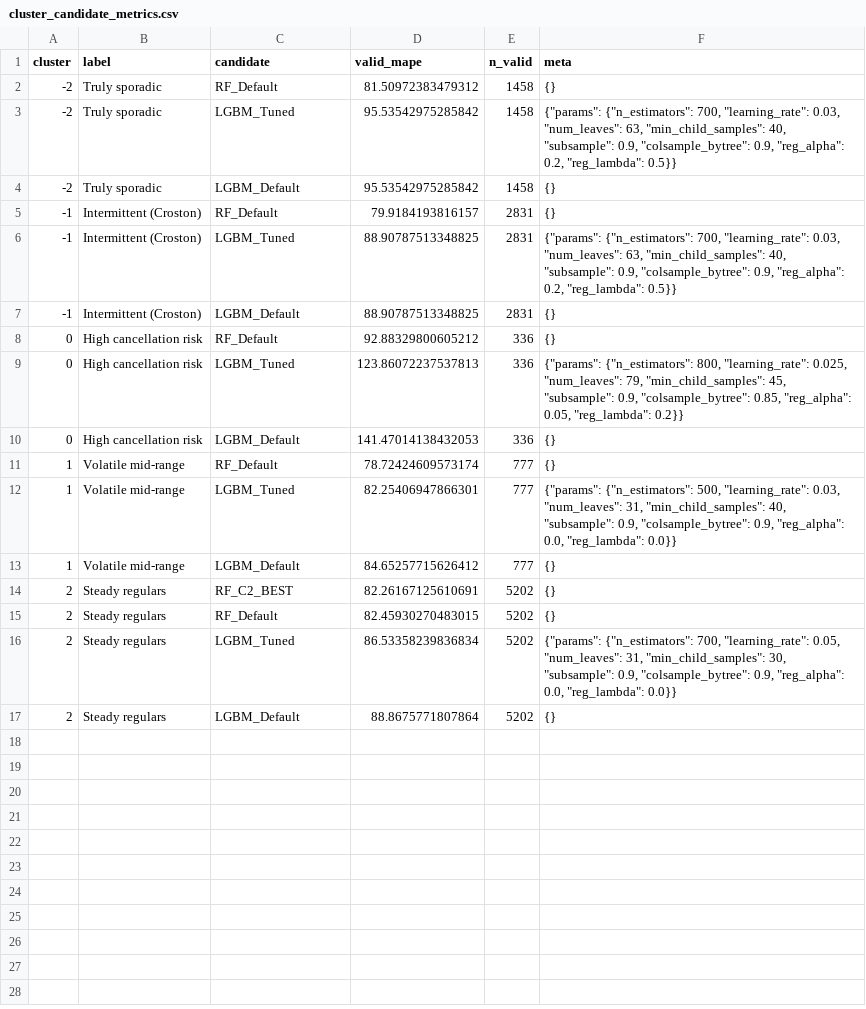
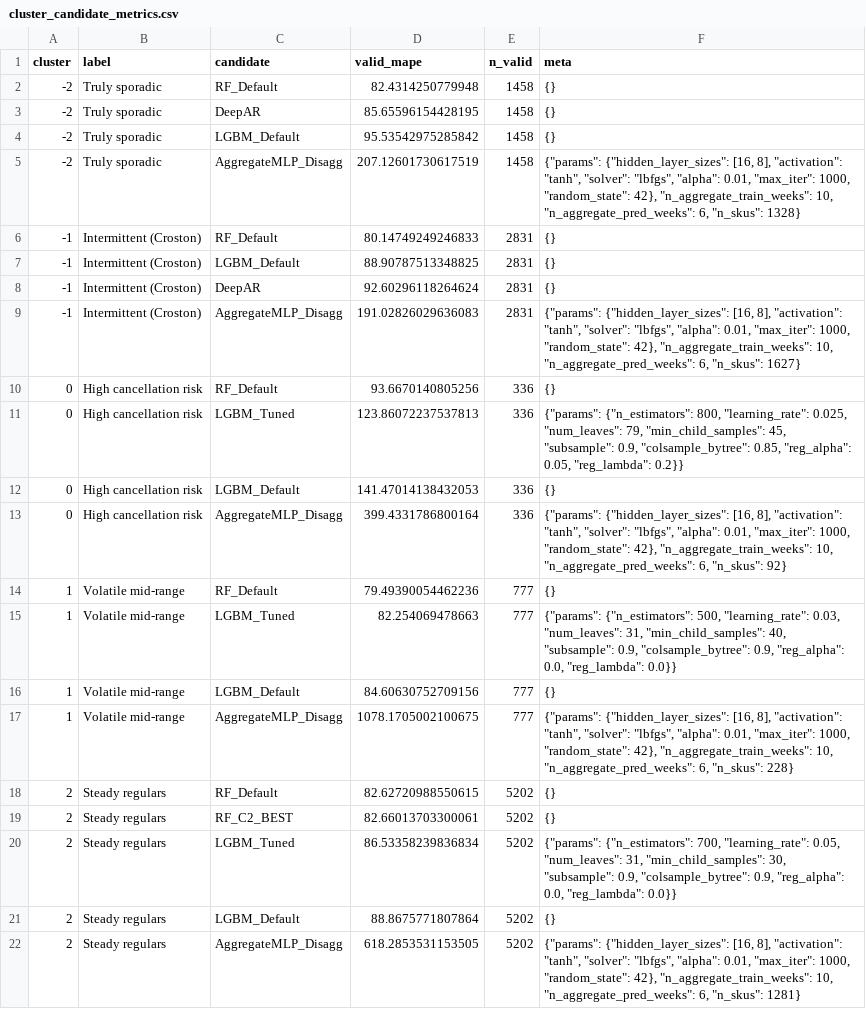
Before and after one commit to Jaejae1107/IEOR4578_Assignment-Deliverable, a CSV file: fortunetellers_artifacts/modeling/cluster_candidate_metrics.csv, drawn as a sheet.

Commit message:
Add DeepAR + TwoStageRawLag experiments and test-set eval results

```diff
--- a/fortunetellers_artifacts/modeling/cluster_candidate_metrics.csv
+++ b/fortunetellers_artifacts/modeling/cluster_candidate_metrics.csv
@@ -1,17 +1,22 @@
 cluster,label,candidate,valid_mape,n_valid,meta
--2,Truly sporadic,RF_Default,81.50972383479312,1458,{}
--2,Truly sporadic,LGBM_Tuned,95.53542975285842,1458,"{""params"": {""n_estimators"": 700, ""learning_rate"": 0.03, ""num_leaves"": 63, ""min_child_samples"": 40, ""subsample"": 0.9, ""colsample_bytree"": 0.9, ""reg_alpha"": 0.2, ""reg_lambda"": 0.5}}"
+-2,Truly sporadic,RF_Default,82.4314250779948,1458,{}
+-2,Truly sporadic,DeepAR,85.65596154428195,1458,{}
 -2,Truly sporadic,LGBM_Default,95.53542975285842,1458,{}
--1,Intermittent (Croston),RF_Default,79.9184193816157,2831,{}
--1,Intermittent (Croston),LGBM_Tuned,88.90787513348825,2831,"{""params"": {""n_estimators"": 700, ""learning_rate"": 0.03, ""num_leaves"": 63, ""min_child_samples"": 40, ""subsample"": 0.9, ""colsample_bytree"": 0.9, ""reg_alpha"": 0.2, ""reg_lambda"": 0.5}}"
+-2,Truly sporadic,AggregateMLP_Disagg,207.12601730617519,1458,"{""params"": {""hidden_layer_sizes"": [16, 8], ""activation"": ""tanh"", ""solver"": ""lbfgs"", ""alpha"": 0.01, ""max_iter"": 1000, ""random_state"": 42}, ""n_aggregate_train_weeks"": 10, ""n_aggregate_pred_weeks"": 6, ""n_skus"": 1328}"
+-1,Intermittent (Croston),RF_Default,80.14749249246833,2831,{}
 -1,Intermittent (Croston),LGBM_Default,88.90787513348825,2831,{}
-0,High cancellation risk,RF_Default,92.88329800605212,336,{}
+-1,Intermittent (Croston),DeepAR,92.60296118264624,2831,{}
+-1,Intermittent (Croston),AggregateMLP_Disagg,191.02826029636083,2831,"{""params"": {""hidden_layer_sizes"": [16, 8], ""activation"": ""tanh"", ""solver"": ""lbfgs"", ""alpha"": 0.01, ""max_iter"": 1000, ""random_state"": 42}, ""n_aggregate_train_weeks"": 10, ""n_aggregate_pred_weeks"": 6, ""n_skus"": 1627}"
+0,High cancellation risk,RF_Default,93.6670140805256,336,{}
 0,High cancellation risk,LGBM_Tuned,123.86072237537813,336,"{""params"": {""n_estimators"": 800, ""learning_rate"": 0.025, ""num_leaves"": 79, ""min_child_samples"": 45, ""subsample"": 0.9, ""colsample_bytree"": 0.85, ""reg_alpha"": 0.05, ""reg_lambda"": 0.2}}"
 0,High cancellation risk,LGBM_Default,141.47014138432053,336,{}
-1,Volatile mid-range,RF_Default,78.72424609573174,777,{}
-1,Volatile mid-range,LGBM_Tuned,82.25406947866301,777,"{""params"": {""n_estimators"": 500, ""learning_rate"": 0.03, ""num_leaves"": 31, ""min_child_samples"": 40, ""subsample"": 0.9, ""colsample_bytree"": 0.9, ""reg_alpha"": 0.0, ""reg_lambda"": 0.0}}"
-1,Volatile mid-range,LGBM_Default,84.65257715626412,777,{}
-2,Steady regulars,RF_C2_BEST,82.26167125610691,5202,{}
-2,Steady regulars,RF_Default,82.45930270483015,5202,{}
+0,High cancellation risk,AggregateMLP_Disagg,399.4331786800164,336,"{""params"": {""hidden_layer_sizes"": [16, 8], ""activation"": ""tanh"", ""solver"": ""lbfgs"", ""alpha"": 0.01, ""max_iter"": 1000, ""random_state"": 42}, ""n_aggregate_train_weeks"": 10, ""n_aggregate_pred_weeks"": 6, ""n_skus"": 92}"
+1,Volatile mid-range,RF_Default,79.49390054462236,777,{}
+1,Volatile mid-range,LGBM_Tuned,82.254069478663,777,"{""params"": {""n_estimators"": 500, ""learning_rate"": 0.03, ""num_leaves"": 31, ""min_child_samples"": 40, ""subsample"": 0.9, ""colsample_bytree"": 0.9, ""reg_alpha"": 0.0, ""reg_lambda"": 0.0}}"
+1,Volatile mid-range,LGBM_Default,84.60630752709156,777,{}
+1,Volatile mid-range,AggregateMLP_Disagg,1078.1705002100675,777,"{""params"": {""hidden_layer_sizes"": [16, 8], ""activation"": ""tanh"", ""solver"": ""lbfgs"", ""alpha"": 0.01, ""max_iter"": 1000, ""random_state"": 42}, ""n_aggregate_train_weeks"": 10, ""n_aggregate_pred_weeks"": 6, ""n_skus"": 228}"
+2,Steady regulars,RF_Default,82.62720988550615,5202,{}
+2,Steady regulars,RF_C2_BEST,82.66013703300061,5202,{}
 2,Steady regulars,LGBM_Tuned,86.53358239836834,5202,"{""params"": {""n_estimators"": 700, ""learning_rate"": 0.05, ""num_leaves"": 31, ""min_child_samples"": 30, ""subsample"": 0.9, ""colsample_bytree"": 0.9, ""reg_alpha"": 0.0, ""reg_lambda"": 0.0}}"
 2,Steady regulars,LGBM_Default,88.8675771807864,5202,{}
+2,Steady regulars,AggregateMLP_Disagg,618.2853531153505,5202,"{""params"": {""hidden_layer_sizes"": [16, 8], ""activation"": ""tanh"", ""solver"": ""lbfgs"", ""alpha"": 0.01, ""max_iter"": 1000, ""random_state"": 42}, ""n_aggregate_train_weeks"": 10, ""n_aggregate_pred_weeks"": 6, ""n_skus"": 1281}"
```
Also changed, not shown: fortunetellers_artifacts/modeling/cluster_model_selection_summary.csv, fortunetellers_artifacts/modeling/cluster_tuned_lgbm_trials.csv, 3 other files.
